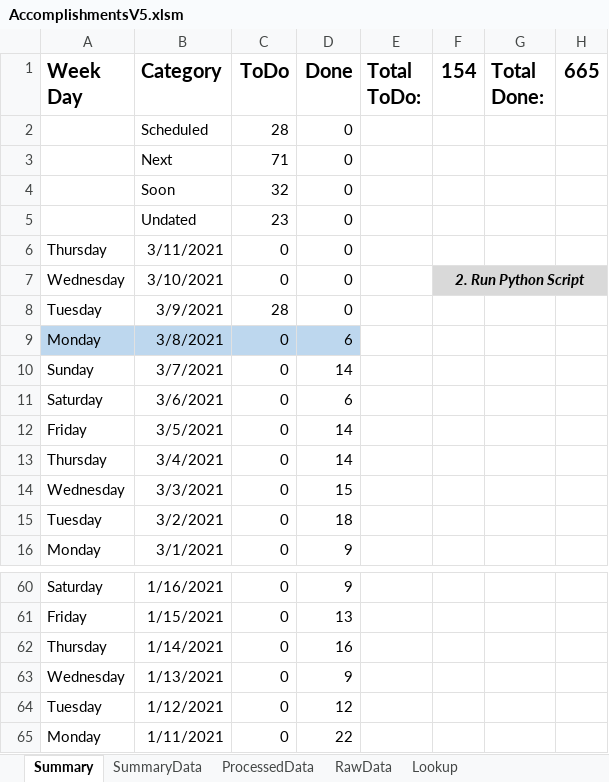
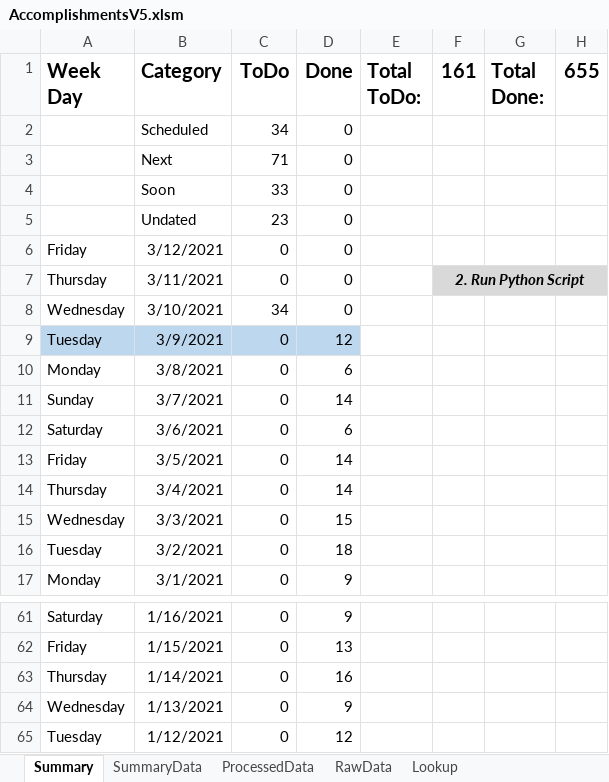
Before and after one commit to vflopez77/Accomplishments, an Excel workbook: AccomplishmentsV5.xlsm, sheet Summary, drawn as a sheet; only a part is shown, gaps mark what is left out; values as stored, in another font and other column widths than the file's, no borders; charts and pictures not drawn; removed rows and columns are numbered as before the commit, all else as after; the diff names each change by its address in the sheet, - before the commit and + after, or states it on an @@ line.

```diff
--- a/AccomplishmentsV5.xlsm (sheet Summary)
+++ b/AccomplishmentsV5.xlsm (sheet Summary)
-F1: 154
+F1: 161
-H1: 665
+H1: 655
-C2 (ToDo): 28
+C2 (ToDo): 34
-C4 (ToDo): 32
+C4 (ToDo): 33
+row 6: Friday | 3/12/2021 | 0 | 0
-F7 (161): (empty)
+F7 (161): 2. Run Python Script
-F7:H7 fill: none
+F7:H7 fill: #D9D9D9
+F7:H7 merged
-C8 (ToDo): 0
+C8 (ToDo): 34
-F8 (161): 2. Run Python Script
+F8 (161): (empty)
-F8:H8 fill: #D9D9D9
+F8:H8 fill: none
-F7:H7 merged
-A9:D9 fill: none
+A9:D9 fill: #BDD7EE
-C9 (ToDo): 28
+C9 (ToDo): 0
-D9 (Done): 0
+D9 (Done): 12
-A10:D10 fill: #BDD7EE
+A10:D10 fill: none
-row 65: Monday | 1/11/2021 | 0 | 22
```
Also changed, not shown: sheet ProcessedData, sheet RawData, sheet SummaryData, formulas that keep their value, charts or pictures, 2 other files.
